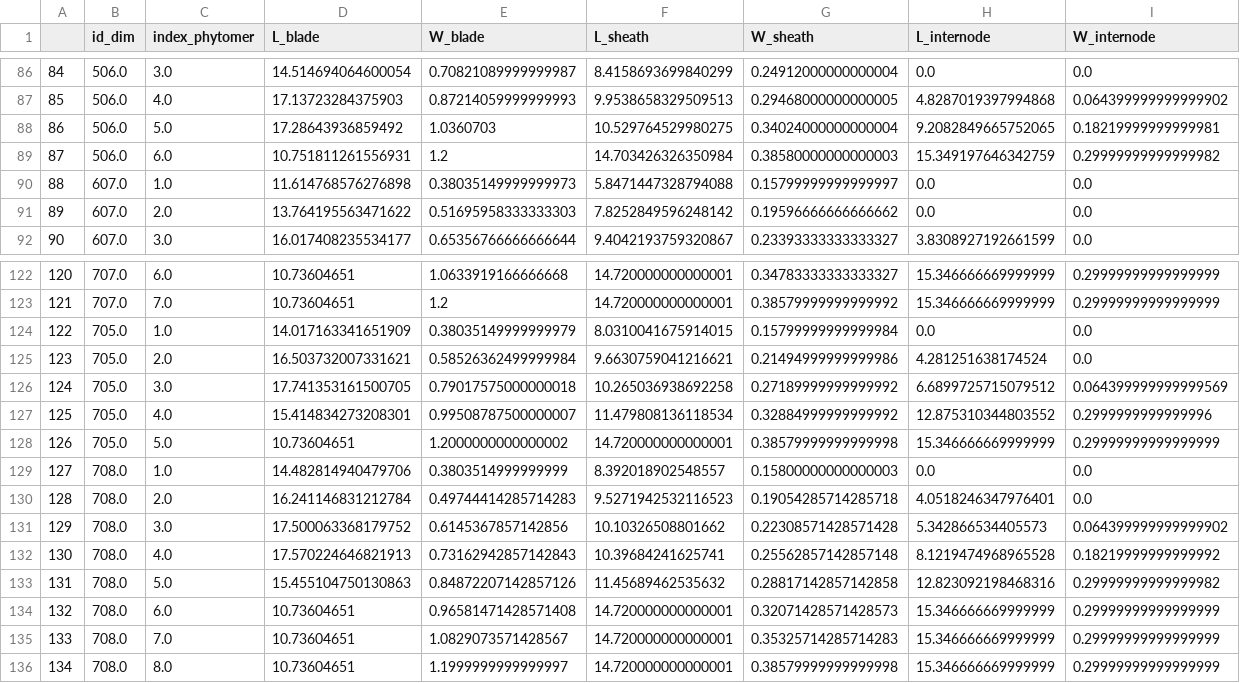
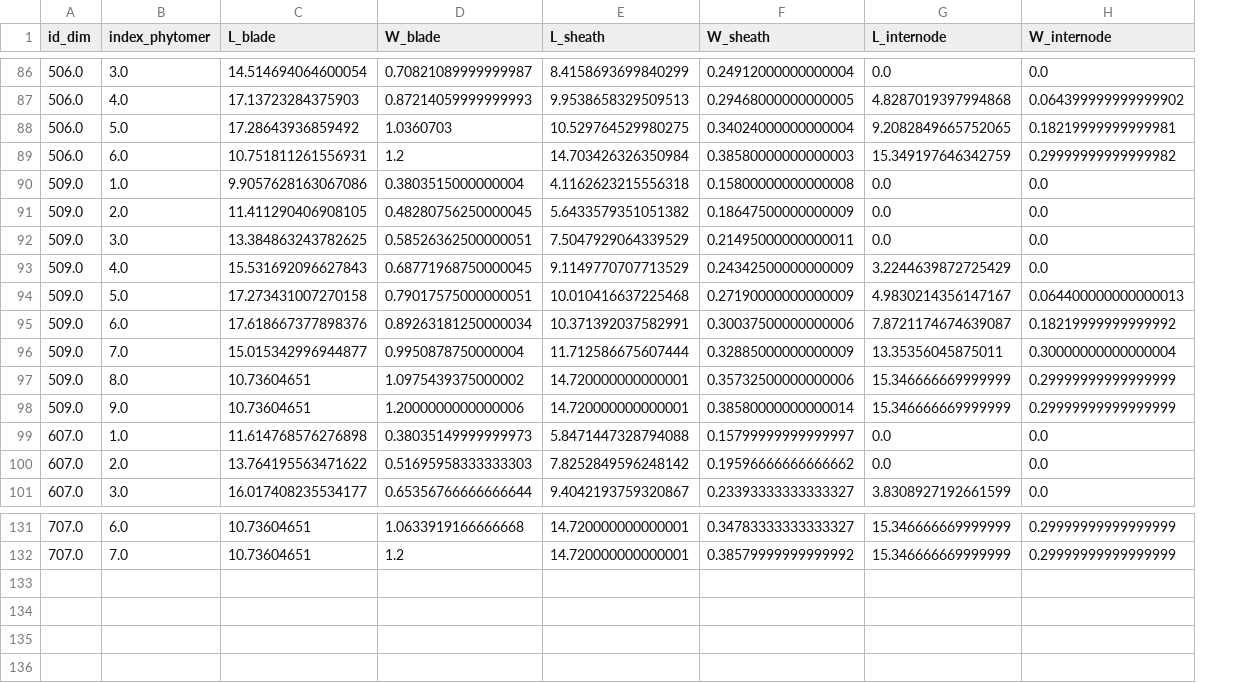
Before and after one commit to openalea-incubator/adel, a CSV file: doc/user/data/dimT_abs.csv, drawn as a sheet; only a part is shown, gaps mark what is left out; removed rows and columns are numbered as before the commit, all else as after; the diff names each change by its address in the sheet, - before the commit and + after, or states it on an @@ line.

```diff
--- a/doc/user/data/dimT_abs.csv
+++ b/doc/user/data/dimT_abs.csv
-column A, rows 86-92: 84 | 85 | 86 | 87 | 88 | 89 | 90; rows 122-123: 120 | 121
+row 90: 509.0 | 1.0 | 9.9057628163067086 | 0.3803515000000004 | 4.1162623215556318 | 0.15800000000000008 | 0.0 | 0.0
+row 91: 509.0 | 2.0 | 11.411290406908105 | 0.48280756250000045 | 5.6433579351051382 | 0.18647500000000009 | 0.0 | 0.0
+row 92: 509.0 | 3.0 | 13.384863243782625 | 0.58526362500000051 | 7.5047929064339529 | 0.21495000000000011 | 0.0 | 0.0
+row 93: 509.0 | 4.0 | 15.531692096627843 | 0.68771968750000045 | 9.1149770707713529 | 0.24342500000000009 | 3.2244639872725429 | 0.0
+row 94: 509.0 | 5.0 | 17.273431007270158 | 0.79017575000000051 | 10.010416637225468 | 0.27190000000000009 | 4.9830214356147167 | 0.064400000000000013
+row 95: 509.0 | 6.0 | 17.618667377898376 | 0.89263181250000034 | 10.371392037582991 | 0.30037500000000006 | 7.8721174674639087 | 0.18219999999999992
+row 96: 509.0 | 7.0 | 15.015342996944877 | 0.9950878750000004 | 11.712586675607444 | 0.32885000000000009 | 13.35356045875011 | 0.30000000000000004
+row 97: 509.0 | 8.0 | 10.73604651 | 1.0975439375000002 | 14.720000000000001 | 0.35732500000000006 | 15.346666669999999 | 0.29999999999999999
+row 98: 509.0 | 9.0 | 10.73604651 | 1.2000000000000006 | 14.720000000000001 | 0.38580000000000014 | 15.346666669999999 | 0.29999999999999999
-row 124: 122 | 705.0 | 1.0 | 14.017163341651909 | 0.38035149999999979 | 8.0310041675914015 | 0.15799999999999984 | 0.0 | 0.0
-row 125: 123 | 705.0 | 2.0 | 16.503732007331621 | 0.58526362499999984 | 9.6630759041216621 | 0.21494999999999986 | 4.281251638174524 | 0.0
-row 126: 124 | 705.0 | 3.0 | 17.741353161500705 | 0.79017575000000018 | 10.265036938692258 | 0.27189999999999992 | 6.6899725715079512 | 0.064399999999999569
-row 127: 125 | 705.0 | 4.0 | 15.414834273208301 | 0.99508787500000007 | 11.479808136118534 | 0.32884999999999992 | 12.875310344803552 | 0.2999999999999996
-row 128: 126 | 705.0 | 5.0 | 10.73604651 | 1.2000000000000002 | 14.720000000000001 | 0.38579999999999998 | 15.346666669999999 | 0.29999999999999999
-row 129: 127 | 708.0 | 1.0 | 14.482814940479706 | 0.3803514999999999 | 8.392018902548557 | 0.15800000000000003 | 0.0 | 0.0
-row 130: 128 | 708.0 | 2.0 | 16.241146831212784 | 0.49744414285714283 | 9.5271942532116523 | 0.19054285714285718 | 4.0518246347976401 | 0.0
-row 131: 129 | 708.0 | 3.0 | 17.500063368179752 | 0.6145367857142856 | 10.10326508801662 | 0.22308571428571428 | 5.342866534405573 | 0.064399999999999902
-row 132: 130 | 708.0 | 4.0 | 17.570224646821913 | 0.73162942857142843 | 10.39684241625741 | 0.25562857142857148 | 8.1219474968965528 | 0.18219999999999992
-row 133: 131 | 708.0 | 5.0 | 15.455104750130863 | 0.84872207142857126 | 11.45689462535632 | 0.28817142857142858 | 12.823092198468316 | 0.29999999999999982
-row 134: 132 | 708.0 | 6.0 | 10.73604651 | 0.96581471428571408 | 14.720000000000001 | 0.32071428571428573 | 15.346666669999999 | 0.29999999999999999
-row 135: 133 | 708.0 | 7.0 | 10.73604651 | 1.0829073571428567 | 14.720000000000001 | 0.35325714285714283 | 15.346666669999999 | 0.29999999999999999
-row 136: 134 | 708.0 | 8.0 | 10.73604651 | 1.1999999999999997 | 14.720000000000001 | 0.38579999999999998 | 15.346666669999999 | 0.29999999999999999
```
Also changed, not shown: doc/user/data/axeT.csv, doc/user/data/dimT.csv, 10 other files.
